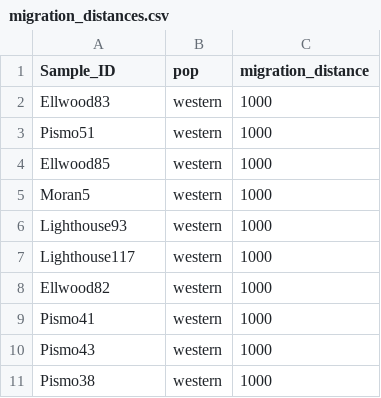
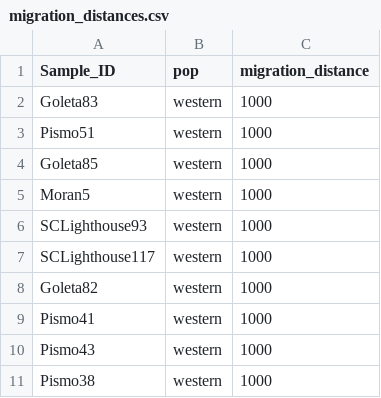
Before and after one commit to hemstrow/F-H_2018, a CSV file: raw_data/migration_distances.csv, drawn as a sheet; only a part is shown; the diff covers the shown part only.

```diff
--- a/raw_data/migration_distances.csv
+++ b/raw_data/migration_distances.csv
@@ -1,9 +1,9 @@
 Sample_ID,pop,migration_distance
-Ellwood83,western,1000
+Goleta83,western,1000
 Pismo51,western,1000
-Ellwood85,western,1000
+Goleta85,western,1000
 Moran5,western,1000
-Lighthouse93,western,1000
-Lighthouse117,western,1000
-Ellwood82,western,1000
+SCLighthouse93,western,1000
+SCLighthouse117,western,1000
+Goleta82,western,1000
 Pismo41,western,1000
```
Also changed, not shown: 15 edited cells elsewhere in this file.
